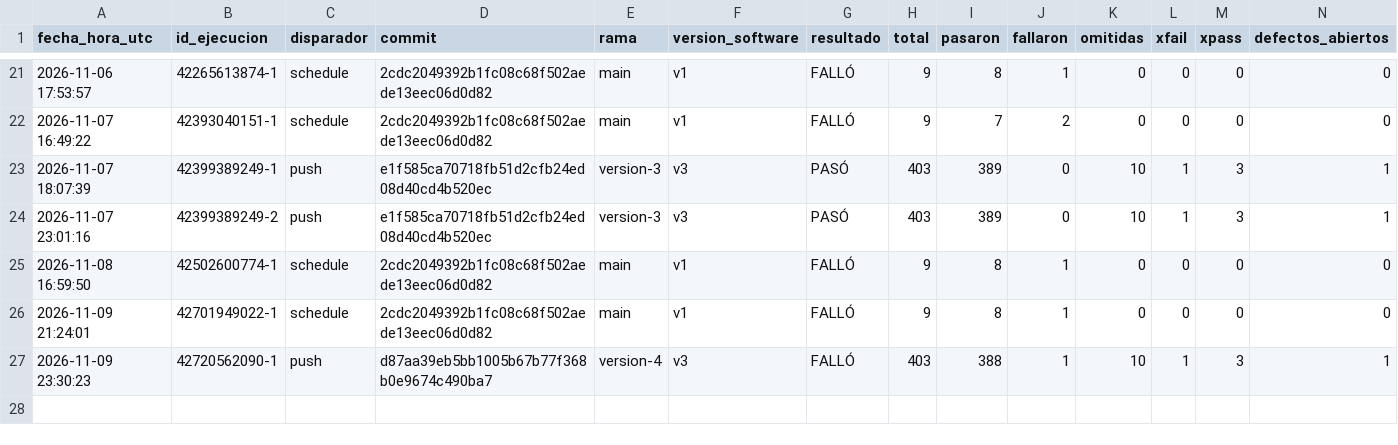
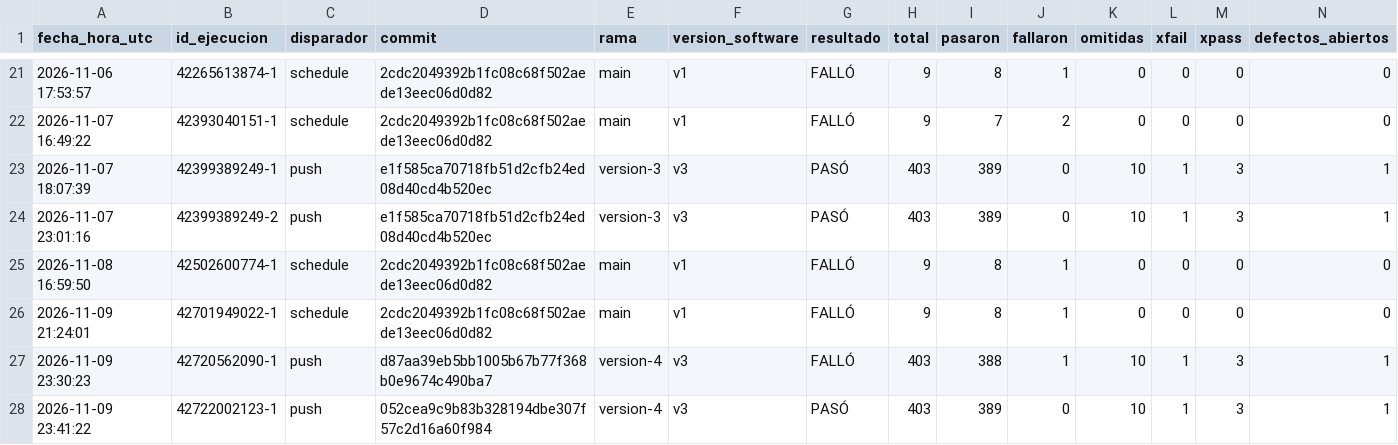
Before and after one commit to juanitoarciniegas-debug/Picksy, a CSV file: docs/qa/historial_qa.csv, drawn as a sheet; only a part is shown, gaps mark what is left out; rows hold the shown columns only; the diff names each change by its address in the sheet, - before the commit and + after, or states it on an @@ line.

Commit message:
QA: registro de ejecución 42722002123 (push)

```diff
--- a/docs/qa/historial_qa.csv
+++ b/docs/qa/historial_qa.csv
+row 28: 2026-11-09 23:41:22 | 42722002123-1 | push | 052cea9c9b83b328194dbe307f57c2d16a60f984 | version-4 | v3 | PASÓ | 403 | 389 | 0 | 10 | 1 | 3 | 1
```
Also changed, not shown: 4 other files.
